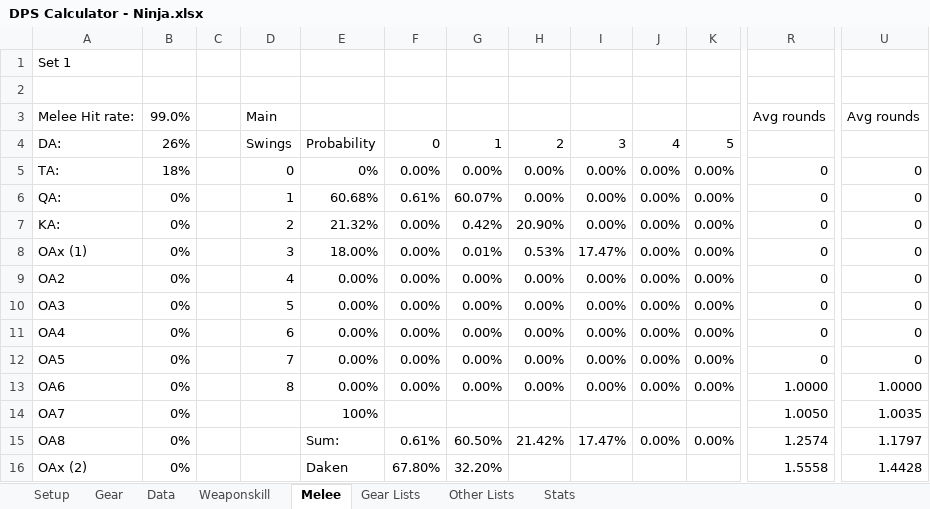
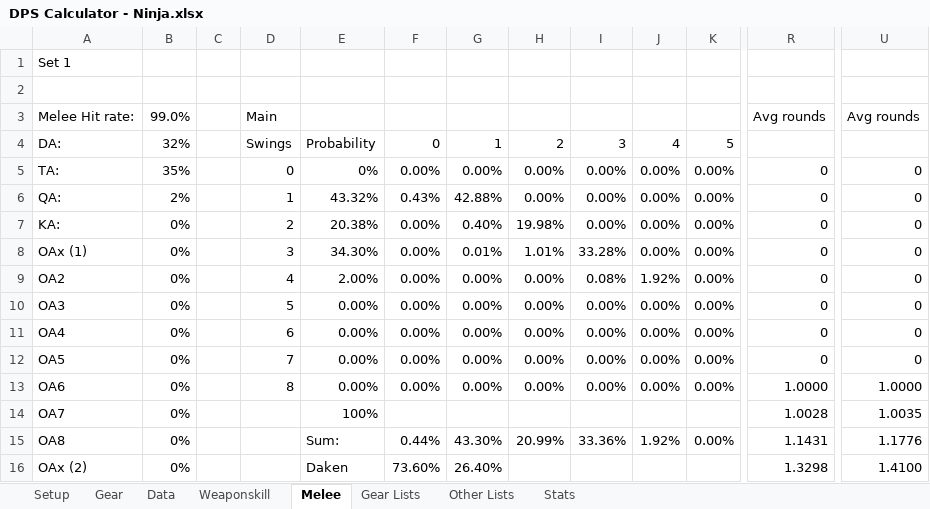
Before and after one commit to brendonwinters/ffxi, an Excel workbook: DPS Calculator - Ninja.xlsx, sheet Melee, drawn as a sheet; only a part is shown, gaps mark what is left out; values as stored, in another font and other column widths than the file's, no borders; the diff covers the shown part only; the diff names each change by its address in the sheet, - before the commit and + after, or states it on an @@ line.

```diff
--- a/DPS Calculator - Ninja.xlsx (sheet Melee)
+++ b/DPS Calculator - Ninja.xlsx (sheet Melee)
-B4: 26%
+B4: 32%
-B5: 18%
+B5: 35%
-B6: 0%
+B6: 2%
-E6: 60.68%
+E6: 43.32%
-F6: 0.61%
+F6: 0.43%
-G6: 60.07%
+G6: 42.88%
-E7: 21.32%
+E7: 20.38%
-G7: 0.42%
+G7: 0.40%
-H7: 20.90%
+H7: 19.98%
-E8: 18.00%
+E8: 34.30%
-H8: 0.53%
+H8: 1.01%
-I8: 17.47%
+I8: 33.28%
-E9: 0.00%
+E9: 2.00%
-I9: 0.00%
+I9: 0.08%
-J9: 0.00%
+J9: 1.92%
-R14: 1.0050
+R14: 1.0028
-F15: 0.61%
+F15: 0.44%
-G15: 60.50%
+G15: 43.30%
-H15: 21.42%
+H15: 20.99%
-I15: 17.47%
+I15: 33.36%
-J15: 0.00%
+J15: 1.92%
-R15: 1.2574
+R15: 1.1431
-U15: 1.1797
+U15: 1.1776
-F16: 67.80%
+F16: 73.60%
-G16: 32.20%
+G16: 26.40%
-R16: 1.5558
+R16: 1.3298
-U16: 1.4428
+U16: 1.4100
```
Also changed, not shown: other rows of this sheet, sheet Weaponskill, sheet Data, sheet Gear, sheet Gear Lists, sheet Other Lists, sheet Setup, formulas that keep their value, DPS Calculator extra - Drk.xlsx.
